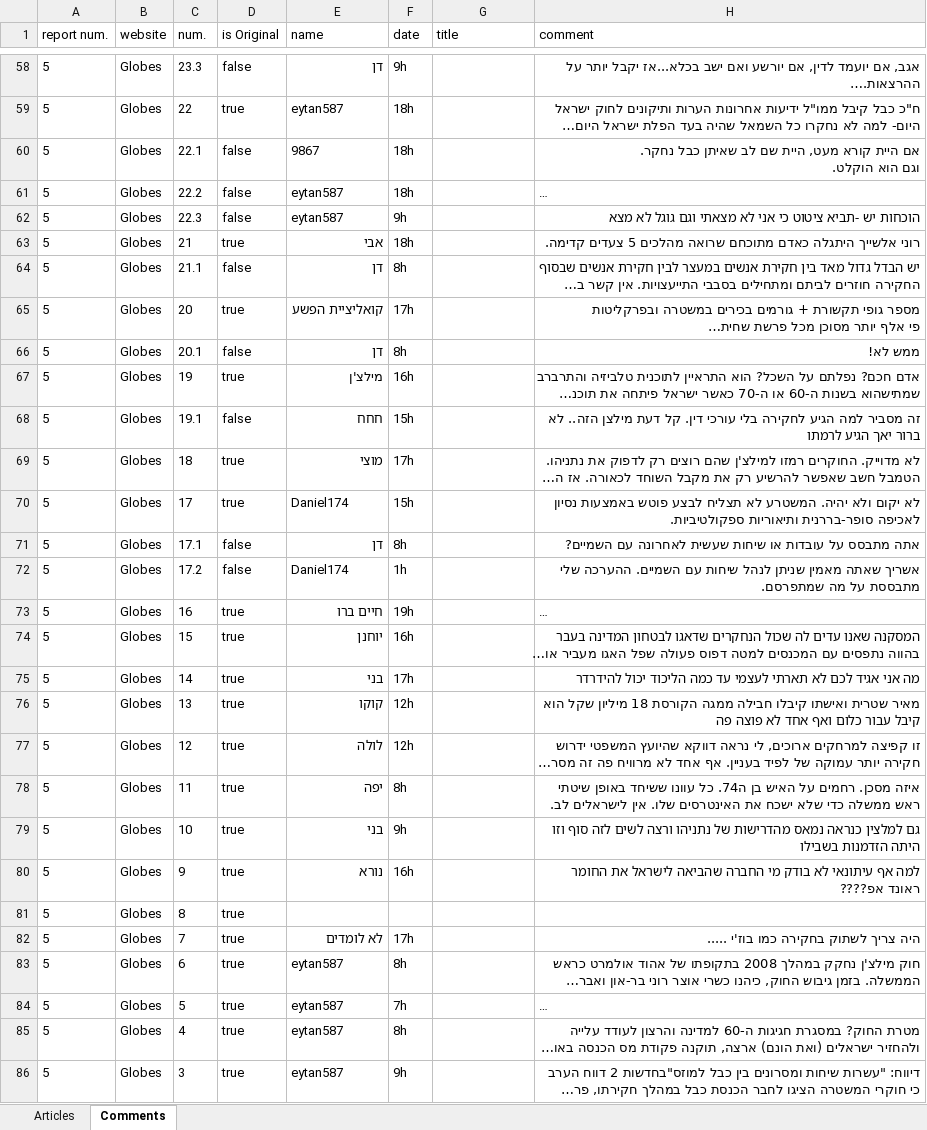
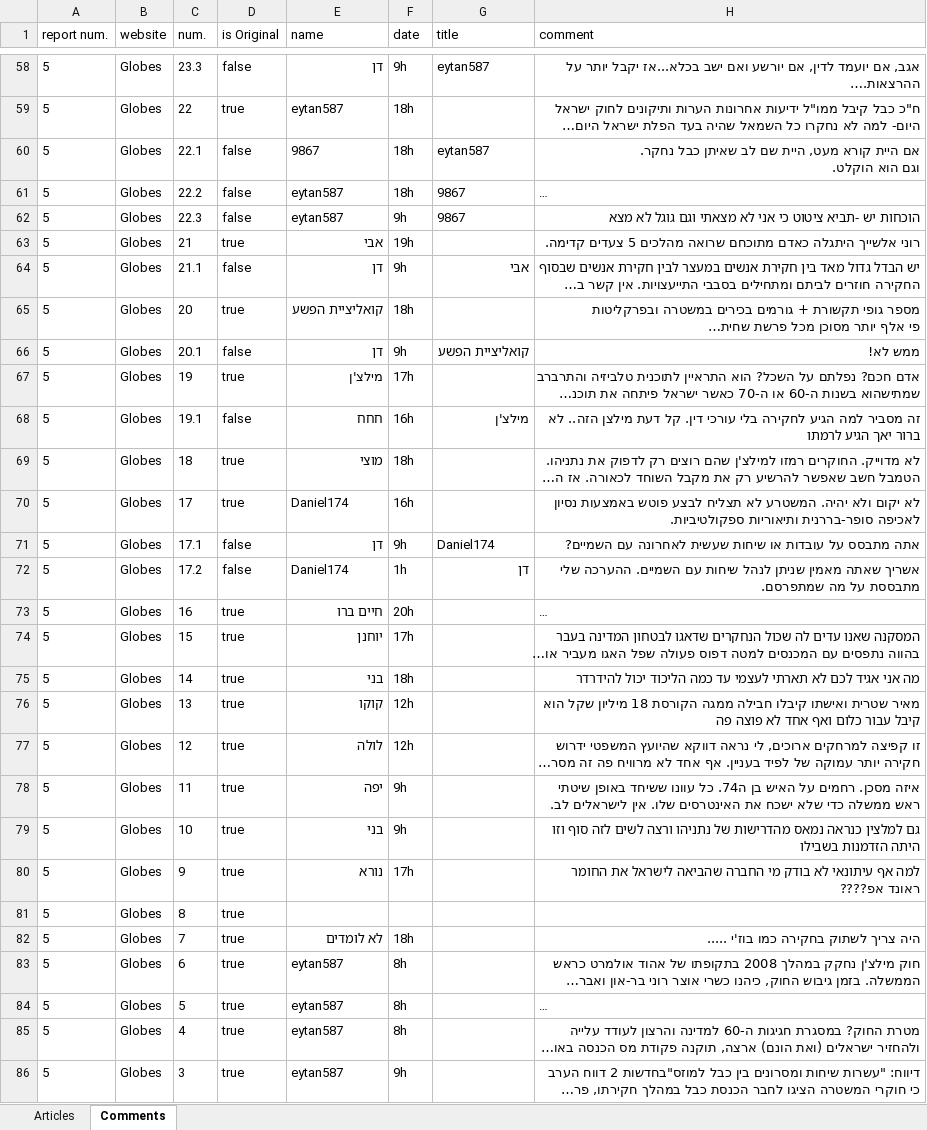
Before and after one commit to benhorngh/ArticlesExport, an Excel workbook: excelFile.xlsx, sheet Comments, drawn as a sheet; only a part is shown, gaps mark what is left out; long unchanged cells end in …; values as stored, in another font and other column widths than the file's, no borders; the diff covers the shown part only; the diff names each change by its address in the sheet, - before the commit and + after, or states it on an @@ line.

```diff
--- a/excelFile.xlsx (sheet Comments)
+++ b/excelFile.xlsx (sheet Comments)
-G58 (title): (empty)
+G58 (title): eytan587
-G60 (title): (empty)
+G60 (title): eytan587
-G61:G62 (title): (empty)
+G61:G62 (title): 9867
-F63 (date): 18h
+F63 (date): 19h
-F64 (date): 8h
+F64 (date): 9h
-G64 (title): (empty)
+G64 (title): אבי
-F65 (date): 17h
+F65 (date): 18h
-F66 (date): 8h
+F66 (date): 9h
-G66 (title): (empty)
+G66 (title): קואליציית הפשע
-F67 (date): 16h
+F67 (date): 17h
-F68 (date): 15h
+F68 (date): 16h
-G68 (title): (empty)
+G68 (title): מילצ'ן
-F69 (date): 17h
+F69 (date): 18h
-F70 (date): 15h
+F70 (date): 16h
-F71 (date): 8h
+F71 (date): 9h
-G71 (title): (empty)
+G71 (title): Daniel174
-G72 (title): (empty)
+G72 (title): דן
-F73 (date): 19h
+F73 (date): 20h
-F74 (date): 16h
+F74 (date): 17h
-F75 (date): 17h
+F75 (date): 18h
-F78 (date): 8h
+F78 (date): 9h
-F80 (date): 16h
+F80 (date): 17h
-F82 (date): 17h
+F82 (date): 18h
-F84 (date): 7h
+F84 (date): 8h
```
Also changed, not shown: 84 added rows and 66 edited cells elsewhere in this sheet, sheet Articles, 8 other files.
